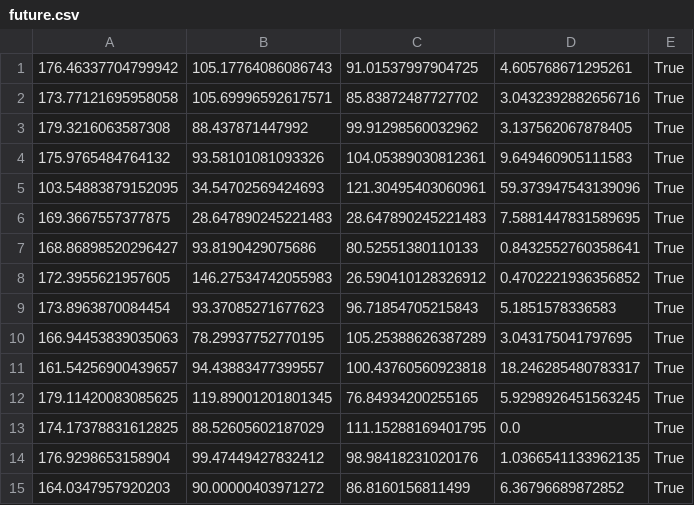
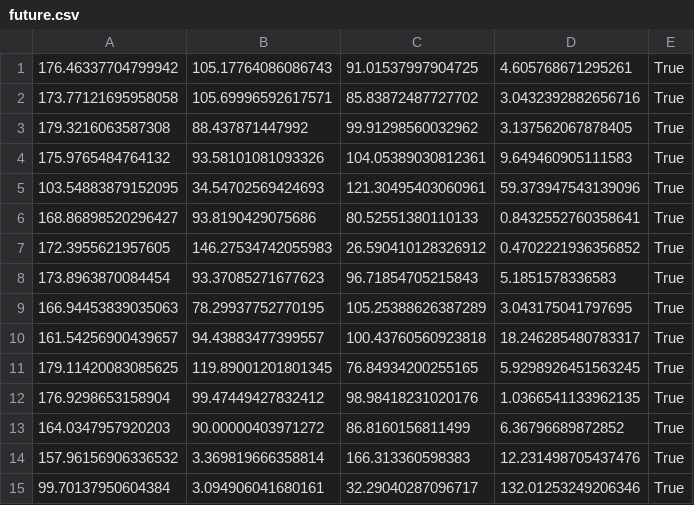
Before and after one commit to Muuuchen/SCH_Model, a CSV file: res/future.csv, drawn as a sheet; only a part is shown; the shorter side is filled out with more unchanged rows; the diff names each change by its address in the sheet, - before the commit and + after, or states it on an @@ line.

```diff
--- a/res/future.csv
+++ b/res/future.csv
-row 6: 169.3667557377875 | 28.647890245221483 | 28.647890245221483 | 7.5881447831589695 | True
-row 13: 174.17378831612825 | 88.52605602187029 | 111.15288169401795 | 0.0 | True
```
Also changed, not shown: 3 other files.
